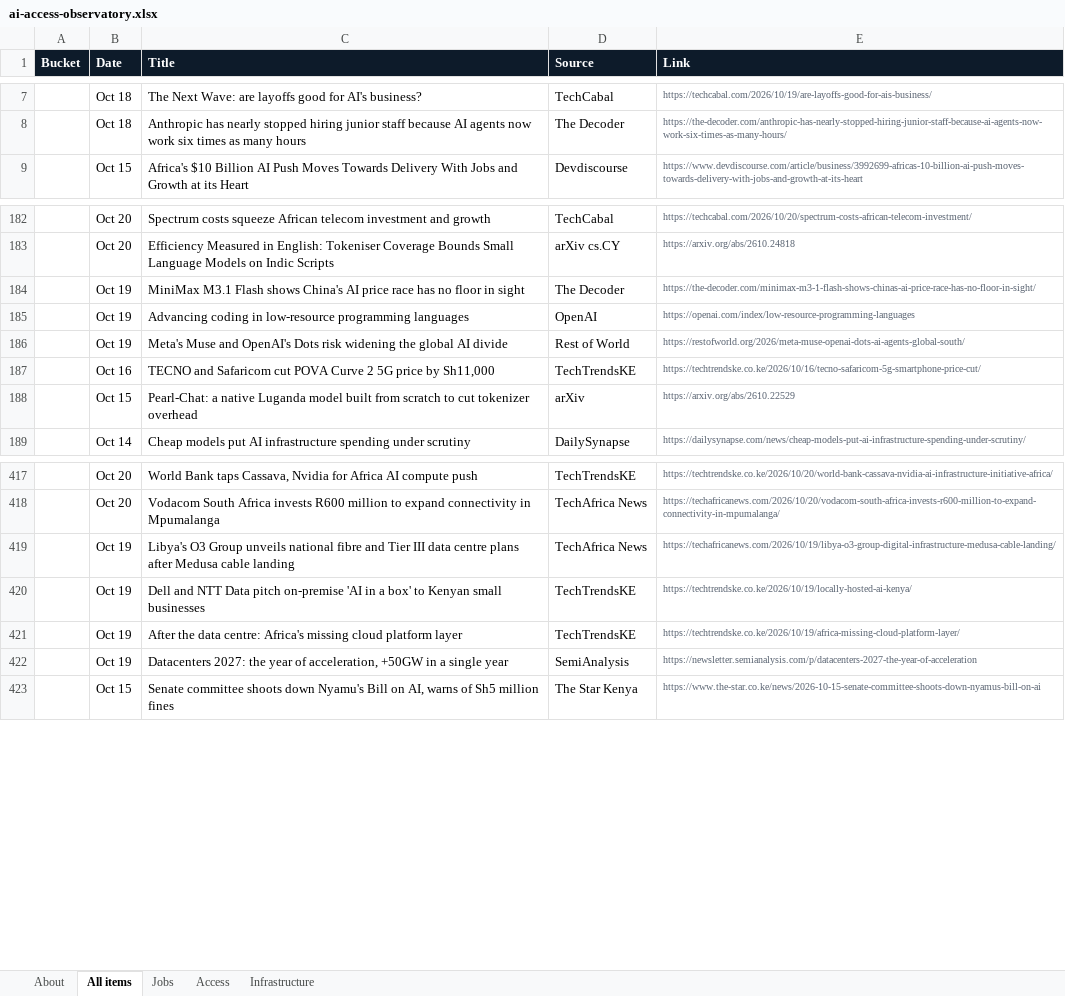
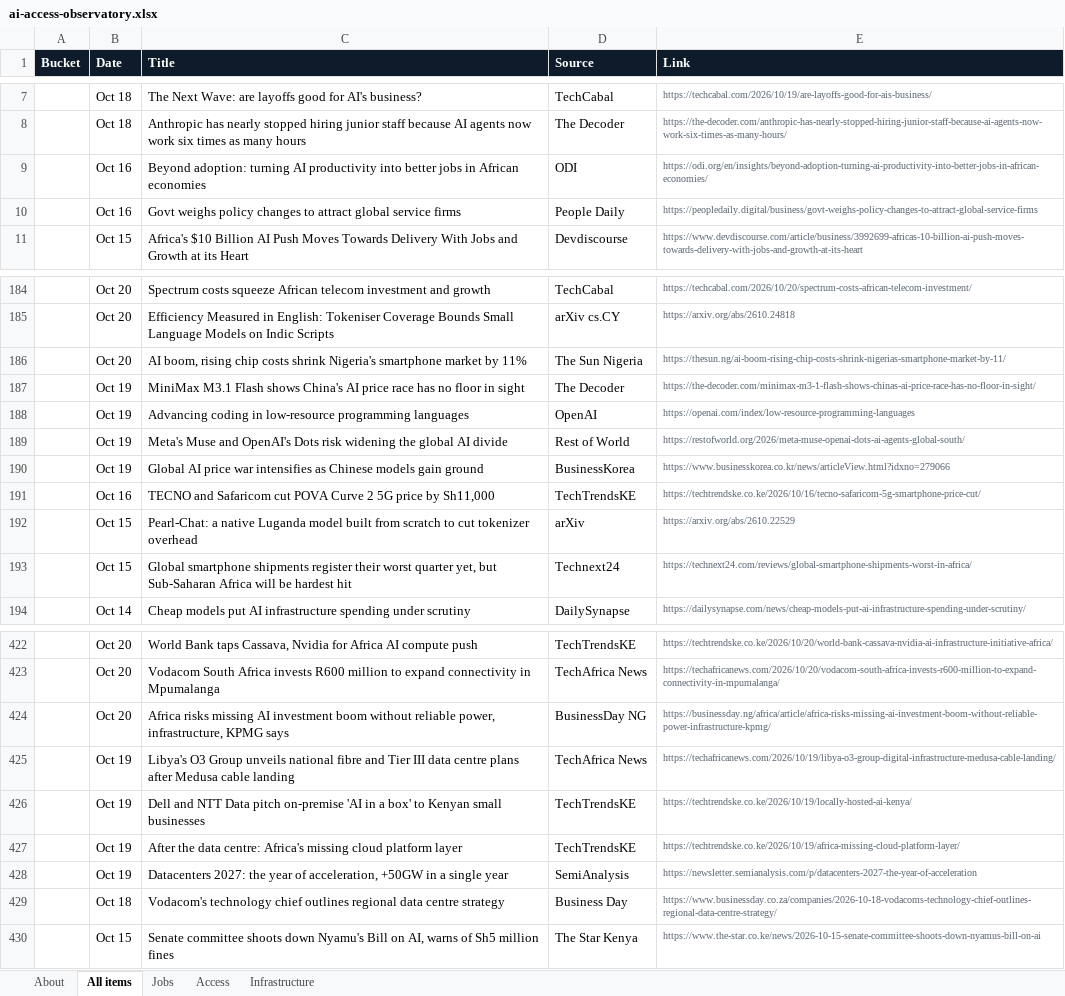
Before and after one commit to samuelajayi29-maker/ai-access-observatory, an Excel workbook: data/ai-access-observatory.xlsx, sheet All items, drawn as a sheet; only a part is shown, gaps mark what is left out; values as stored, in another font and other column widths than the file's, no borders; the diff names each change by its address in the sheet, - before the commit and + after, or states it on an @@ line.

Commit message:
Tracker update: items.json, items.csv, Excel export

```diff
--- a/data/ai-access-observatory.xlsx (sheet All items)
+++ b/data/ai-access-observatory.xlsx (sheet All items)
+row 9:  | Oct 16 | Beyond adoption: turning AI productivity into better jobs in African economies | ODI | https://odi.org/en/insights/beyond-adoption-turning-ai-productivity-into-better-jobs-in-african-economies/
+row 10:  | Oct 16 | Govt weighs policy changes to attract global service firms | People Daily | https://peopledaily.digital/business/govt-weighs-policy-changes-to-attract-global-service-firms
+row 186:  | Oct 20 | AI boom, rising chip costs shrink Nigeria's smartphone market by 11% | The Sun Nigeria | https://thesun.ng/ai-boom-rising-chip-costs-shrink-nigerias-smartphone-market-by-11/
+row 190:  | Oct 19 | Global AI price war intensifies as Chinese models gain ground | BusinessKorea | https://www.businesskorea.co.kr/news/articleView.html?idxno=279066
+row 193:  | Oct 15 | Global smartphone shipments register their worst quarter yet, but Sub-Saharan Africa will be hardest hit | Technext24 | https://technext24.com/reviews/global-smartphone-shipments-worst-in-africa/
+row 424:  | Oct 20 | Africa risks missing AI investment boom without reliable power, infrastructure, KPMG says | BusinessDay NG | https://businessday.ng/africa/article/africa-risks-missing-ai-investment-boom-without-reliable-power-infrastructure-kpmg/
+row 429:  | Oct 18 | Vodacom's technology chief outlines regional data centre strategy | Business Day | https://www.businessday.co.za/companies/2026-10-18-vodacoms-technology-chief-outlines-regional-data-centre-strategy/
```
Also changed, not shown: sheet Access, sheet Jobs, sheet Infrastructure, sheet About, 2 other files.
